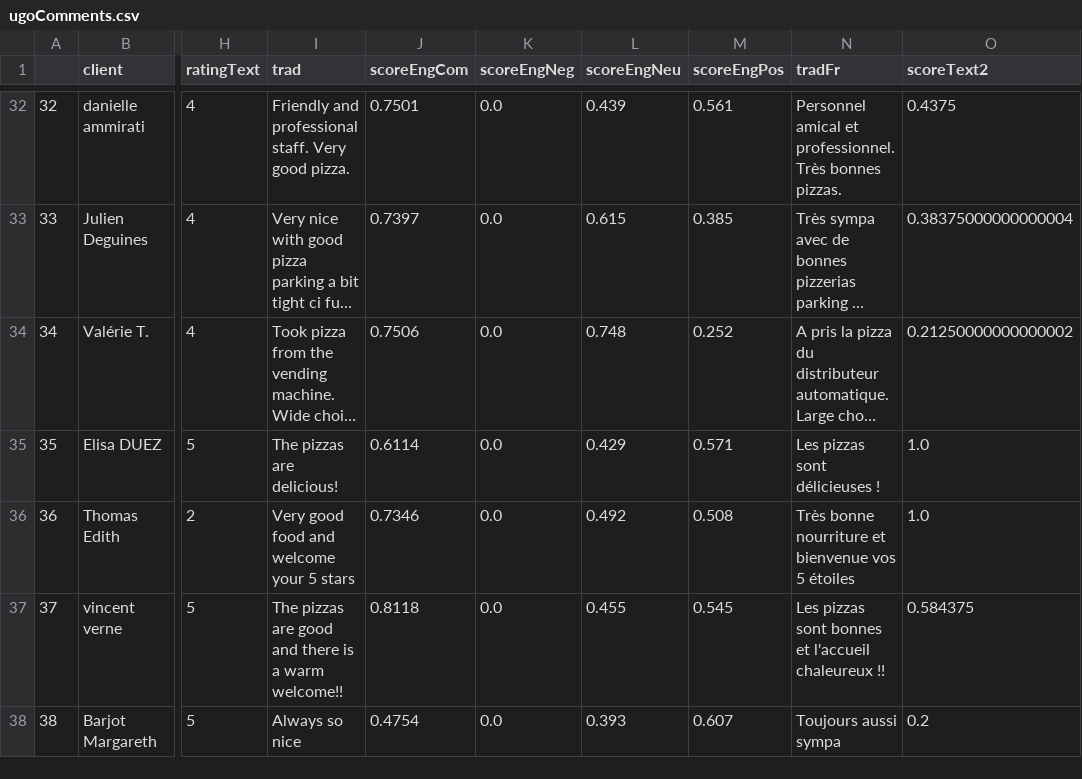
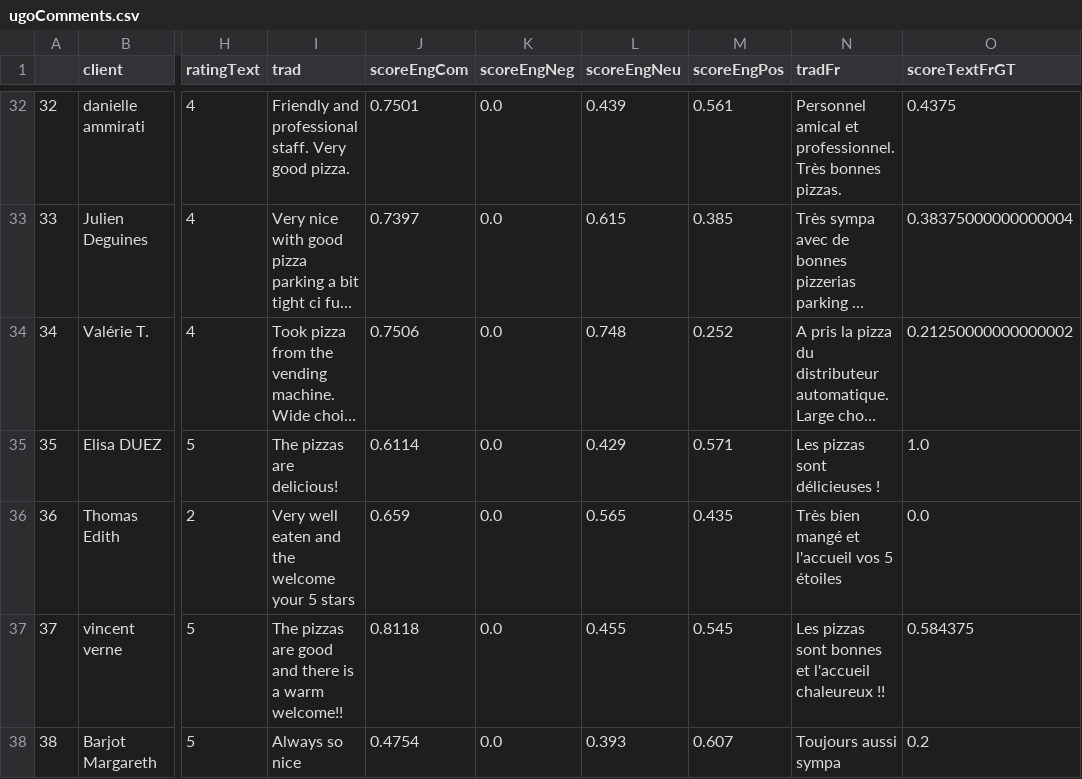
Before and after one commit to mell421/test, a CSV file: wordcloud/ugoComments.csv, drawn as a sheet; only a part is shown, gaps mark what is left out; long unchanged cells end in …; the diff covers the shown part only; the diff names each change by its address in the sheet, - before the commit and + after, or states it on an @@ line.

```diff
--- a/wordcloud/ugoComments.csv
+++ b/wordcloud/ugoComments.csv
-O1: scoreText2
+O1: scoreTextFrGT
-I36 (trad): Very good food and welcome your 5 stars
+I36 (trad): Very well eaten and the welcome your 5 stars
-J36 (scoreEngCom): 0.7346
+J36 (scoreEngCom): 0.659
-L36 (scoreEngNeu): 0.492
+L36 (scoreEngNeu): 0.565
-M36 (scoreEngPos): 0.508
+M36 (scoreEngPos): 0.435
-N36 (tradFr): Très bonne nourriture et bienvenue vos 5 étoiles
+N36 (tradFr): Très bien mangé et l'accueil vos 5 étoiles
-O36 (scoreTextFrGT): 1.0
+O36 (scoreTextFrGT): 0.0
```
Also changed, not shown: 92 edited cells elsewhere in this file, wordcloud/dfCommPos.csv, wordcloud/dfRating.csv, 18 other files.
